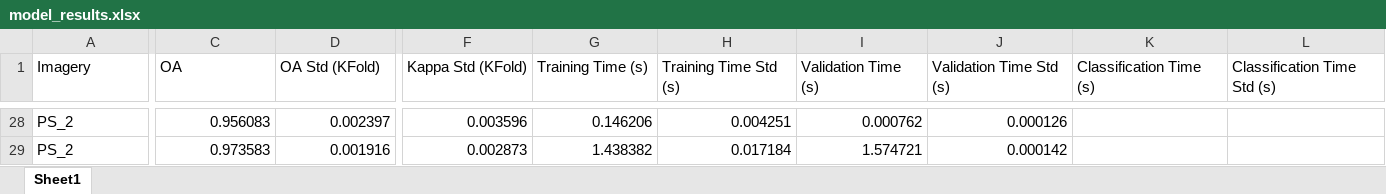
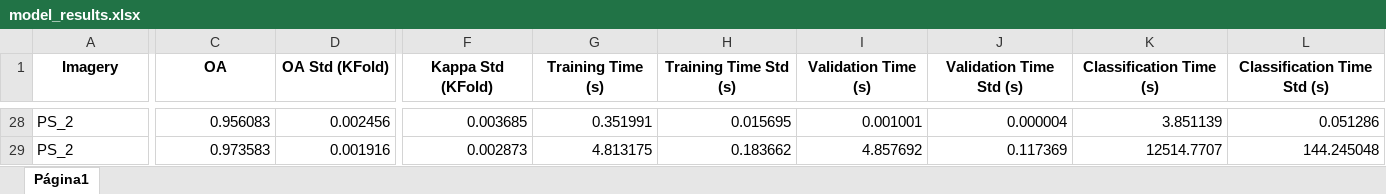
Before and after one commit to MuriloHSO/Beyond-Spatial-Resolution-Code, an Excel workbook: results/model_results.xlsx, sheet Página1, drawn as a sheet; only a part is shown, gaps mark what is left out; values as stored, in another font and other column widths than the file's, no borders; charts and pictures not drawn; the diff covers the shown part only; the diff names each change by its address in the sheet, - before the commit and + after, or states it on an @@ line.

```diff
--- a/results/model_results.xlsx (sheet Página1)
+++ b/results/model_results.xlsx (sheet Página1)
-sheet tab: Sheet1
+sheet tab: Página1
@@ A1:L1 bold: off → on, alignment: left → center @@
-D28 (OA Std (KFold)): 0.002397
+D28 (OA Std (KFold)): 0.002456
-F28 (Kappa Std (KFold)): 0.003596
+F28 (Kappa Std (KFold)): 0.003685
-G28 (Training Time (s)): 0.146206
+G28 (Training Time (s)): 0.351991
-H28 (Training Time Std (s)): 0.004251
+H28 (Training Time Std (s)): 0.015695
-I28 (Validation Time (s)): 0.000762
+I28 (Validation Time (s)): 0.001001
-J28 (Validation Time Std (s)): 0.000126
+J28 (Validation Time Std (s)): 0.000004
-K28 (Classification Time (s)): (empty)
+K28 (Classification Time (s)): 3.851139
-L28 (Classification Time Std (s)): (empty)
+L28 (Classification Time Std (s)): 0.051286
-G29 (Training Time (s)): 1.438382
+G29 (Training Time (s)): 4.813175
-H29 (Training Time Std (s)): 0.017184
+H29 (Training Time Std (s)): 0.183662
-I29 (Validation Time (s)): 1.574721
+I29 (Validation Time (s)): 4.857692
-J29 (Validation Time Std (s)): 0.000142
+J29 (Validation Time Std (s)): 0.117369
-K29 (Classification Time (s)): (empty)
+K29 (Classification Time (s)): 12514.7707
-L29 (Classification Time Std (s)): (empty)
+L29 (Classification Time Std (s)): 144.245048
```
Also changed, not shown: 11 added rows, 11 removed rows, 94 edited cells and cell formats elsewhere in this sheet, charts or pictures, 11 other files.
